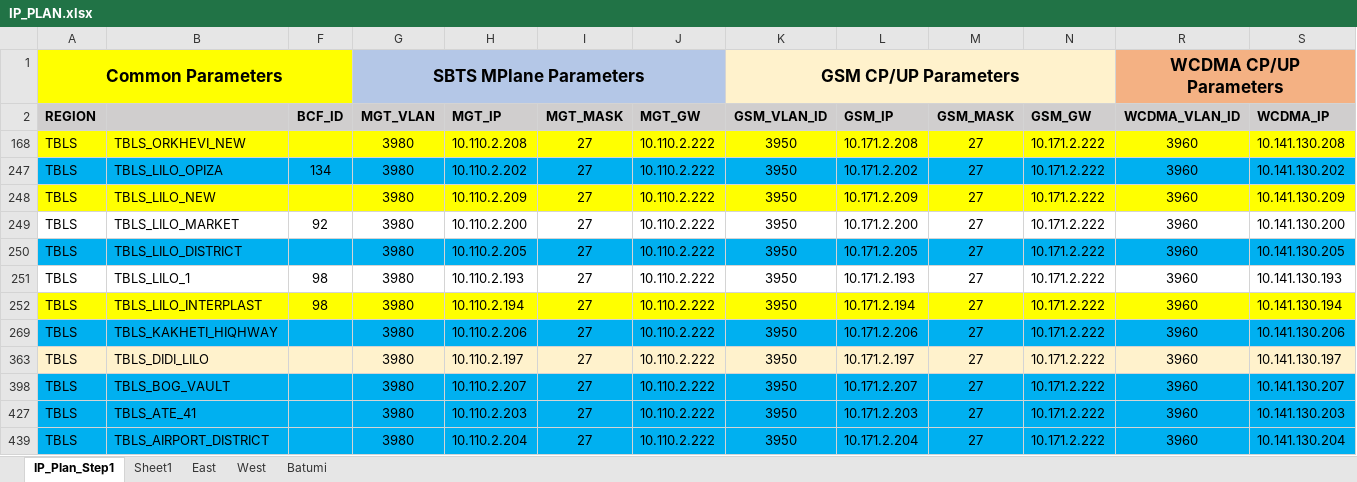
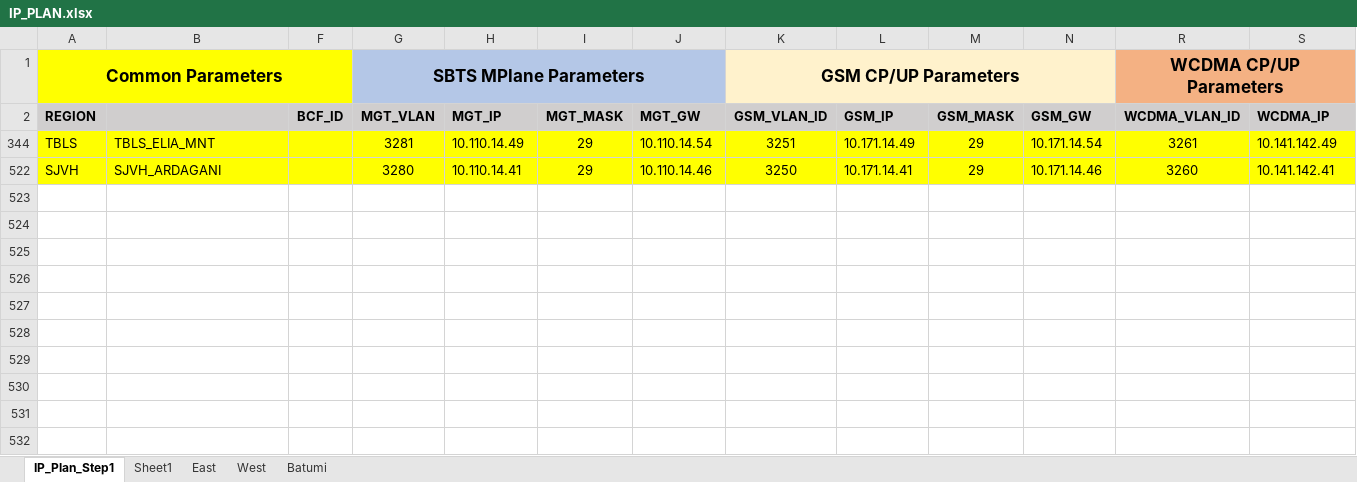
Before and after one commit to gkochievi/Nokia_XML_Generator, an Excel workbook: example_files/IP/IP_PLAN.xlsx, sheet IP_Plan_Step1, drawn as a sheet; only a part is shown; values as stored, in another font and other column widths than the file's, no borders; removed rows and columns are numbered as before the commit, all else as after; rows hold the shown columns only; the diff names each change by its address in the sheet, - before the commit and + after, or states it on an @@ line.

```diff
--- a/example_files/IP/IP_PLAN.xlsx (sheet IP_Plan_Step1)
+++ b/example_files/IP/IP_PLAN.xlsx (sheet IP_Plan_Step1)
@@ row 168 hidden: TBLS | TBLS_ORKHEVI_NEW |  | 3980 | 10.110.2.208 | 27 | 10.110.2.222 | 3950 | 10.171.2.208 | 27 | 10.171.2.222 | 3960 | 10.141.130.208 @@
@@ row 247 hidden: TBLS | TBLS_LILO_OPIZA | 134 | 3980 | 10.110.2.202 | 27 | 10.110.2.222 | 3950 | 10.171.2.202 | 27 | 10.171.2.222 | 3960 | 10.141.130.202 @@
@@ row 248 hidden: TBLS | TBLS_LILO_NEW |  | 3980 | 10.110.2.209 | 27 | 10.110.2.222 | 3950 | 10.171.2.209 | 27 | 10.171.2.222 | 3960 | 10.141.130.209 @@
@@ row 249 hidden: TBLS | TBLS_LILO_MARKET | 92 | 3980 | 10.110.2.200 | 27 | 10.110.2.222 | 3950 | 10.171.2.200 | 27 | 10.171.2.222 | 3960 | 10.141.130.200 @@
@@ row 250 hidden: TBLS | TBLS_LILO_DISTRICT |  | 3980 | 10.110.2.205 | 27 | 10.110.2.222 | 3950 | 10.171.2.205 | 27 | 10.171.2.222 | 3960 | 10.141.130.205 @@
@@ row 251 hidden: TBLS | TBLS_LILO_1 | 98 | 3980 | 10.110.2.193 | 27 | 10.110.2.222 | 3950 | 10.171.2.193 | 27 | 10.171.2.222 | 3960 | 10.141.130.193 @@
@@ row 252 hidden: TBLS | TBLS_LILO_INTERPLAST | 98 | 3980 | 10.110.2.194 | 27 | 10.110.2.222 | 3950 | 10.171.2.194 | 27 | 10.171.2.222 | 3960 | 10.141.130.194 @@
@@ row 269 hidden: TBLS | TBLS_KAKHETI_HIQHWAY |  | 3980 | 10.110.2.206 | 27 | 10.110.2.222 | 3950 | 10.171.2.206 | 27 | 10.171.2.222 | 3960 | 10.141.130.206 @@
@@ row 363 hidden: TBLS | TBLS_DIDI_LILO |  | 3980 | 10.110.2.197 | 27 | 10.110.2.222 | 3950 | 10.171.2.197 | 27 | 10.171.2.222 | 3960 | 10.141.130.197 @@
@@ row 398 hidden: TBLS | TBLS_BOG_VAULT |  | 3980 | 10.110.2.207 | 27 | 10.110.2.222 | 3950 | 10.171.2.207 | 27 | 10.171.2.222 | 3960 | 10.141.130.207 @@
@@ row 427 hidden: TBLS | TBLS_ATE_41 |  | 3980 | 10.110.2.203 | 27 | 10.110.2.222 | 3950 | 10.171.2.203 | 27 | 10.171.2.222 | 3960 | 10.141.130.203 @@
@@ row 439 hidden: TBLS | TBLS_AIRPORT_DISTRICT |  | 3980 | 10.110.2.204 | 27 | 10.110.2.222 | 3950 | 10.171.2.204 | 27 | 10.171.2.222 | 3960 | 10.141.130.204 @@
+row 344: TBLS | TBLS_ELIA_MNT |  | 3281 | 10.110.14.49 | 29 | 10.110.14.54 | 3251 | 10.171.14.49 | 29 | 10.171.14.54 | 3261 | 10.141.142.49
@@ row 522 unhidden: SJVH | SJVH_ARDAGANI |  | 3280 | 10.110.14.41 | 29 | 10.110.14.46 | 3250 | 10.171.14.41 | 29 | 10.171.14.46 | 3260 | 10.141.142.41 @@
```
Also changed, not shown: sheet East, hidden cells, 4 other files.
